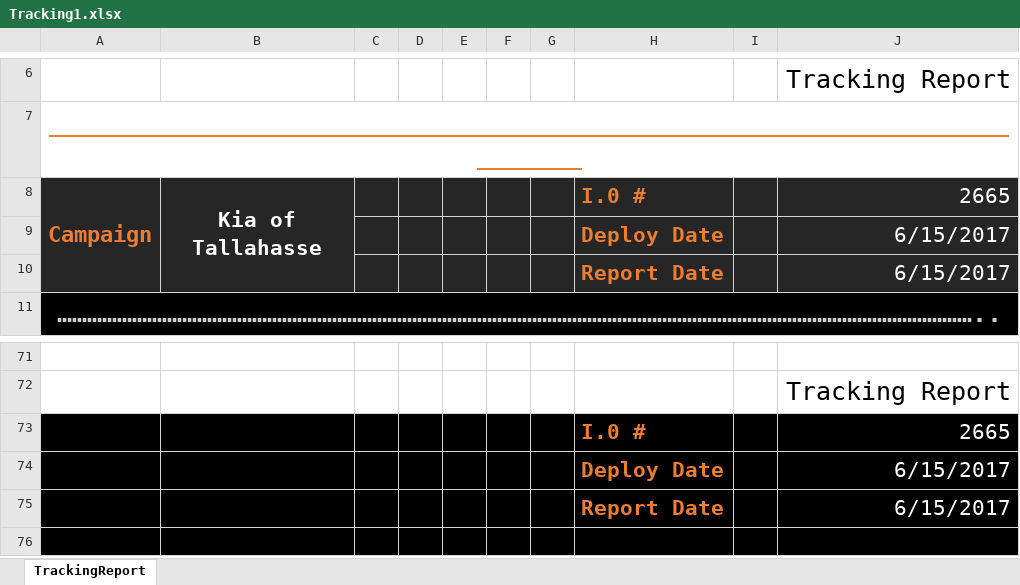
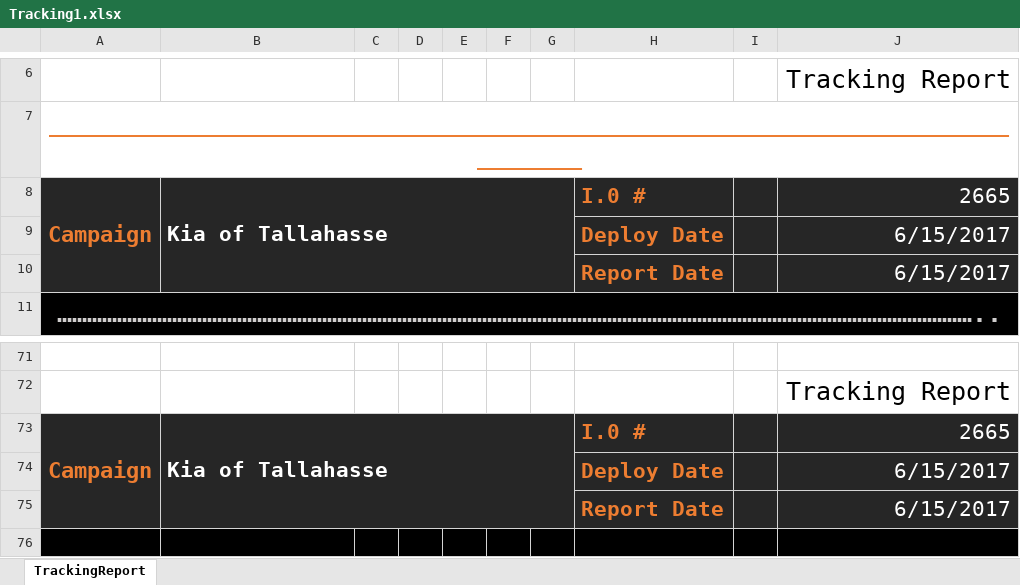
Before and after one commit to qadir0108/ADSDataDirect, an Excel workbook: WFP.ICT.Web/Templates/Tracking1.xlsx, sheet TrackingReport, drawn as a sheet; only a part is shown, gaps mark what is left out; values as stored, in another font and other column widths than the file's, no borders; charts and pictures not drawn; the diff names each change by its address in the sheet, - before the commit and + after, or states it on an @@ line.

```diff
--- a/WFP.ICT.Web/Templates/Tracking1.xlsx (sheet TrackingReport)
+++ b/WFP.ICT.Web/Templates/Tracking1.xlsx (sheet TrackingReport)
-B8 alignment: center
+B8 alignment: left
-B8:B10 merged
+B8:G10 merged
-A73 (Campaign): (empty)
+A73 (Campaign): Campaign
-A73:J75 fill: #000000
+A73:J75 fill: #262626
+A73:A75 merged
-B73 (Kia of Tallahasse): (empty)
+B73 (Kia of Tallahasse): Kia of Tallahasse
+B73:G75 merged
```
Also changed, not shown: charts or pictures, 36 other files.
